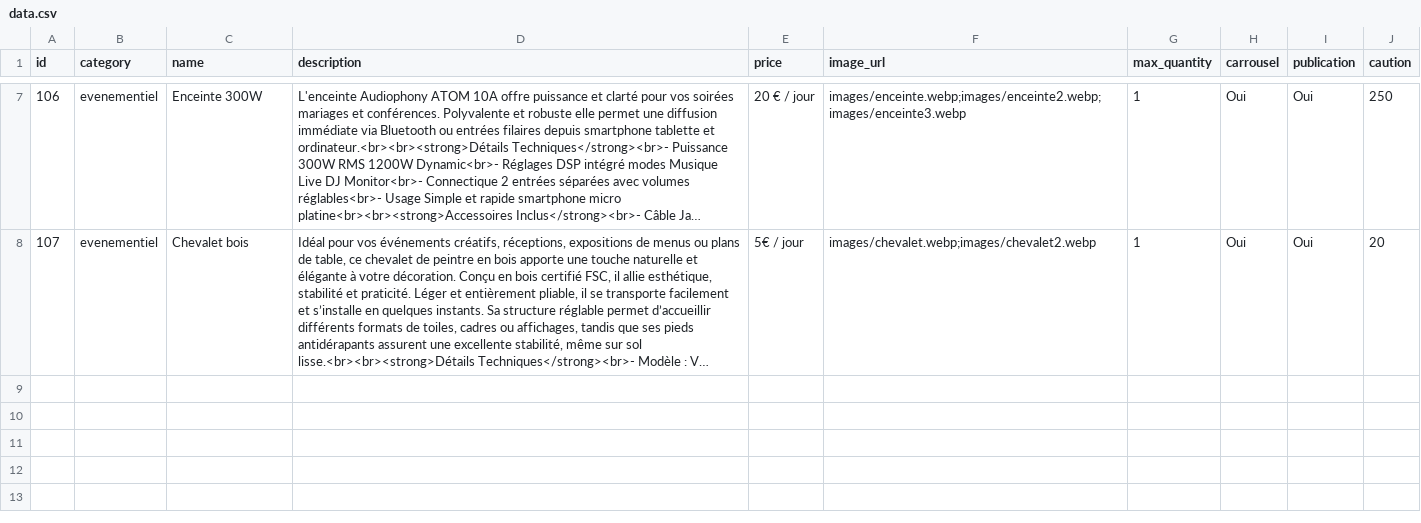
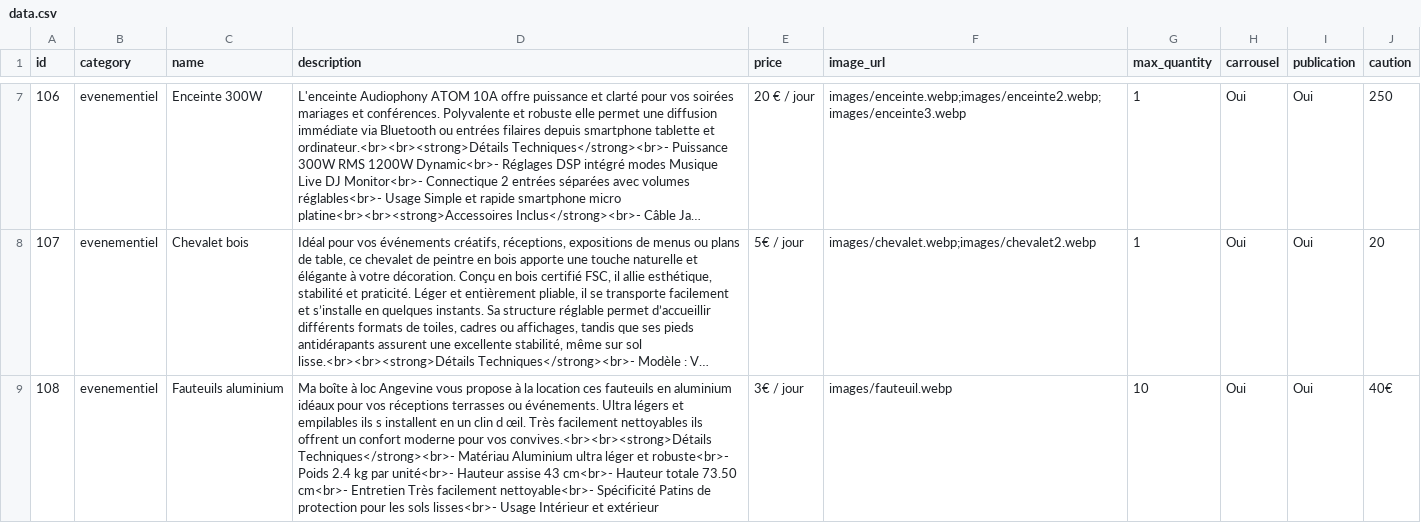
Before and after one commit to MaBoiteALocAngevine/website, a CSV file: data.csv, drawn as a sheet; only a part is shown, gaps mark what is left out; long unchanged cells end in …; the diff names each change by its address in the sheet, - before the commit and + after, or states it on an @@ line.

```diff
--- a/data.csv
+++ b/data.csv
+row 9: 108 | evenementiel | Fauteuils aluminium | Ma boîte à loc Angevine vous propose à la location ces fauteuils en aluminium idéaux pour vos réceptions terrasses ou événements. Ultra légers et empilables ils s installent en un clin d œil. Très facilement nettoyables ils offrent un confort moderne pour vos convives.<br><br><strong>Détails Techniques</strong><br>- Matériau Aluminium ultra léger et robuste<br>- Poids 2.4 kg par unité<br>- Hauteur assise 43 cm<br>- Hauteur totale 73.50 cm<br>- Entretien Très facilement nettoyable<br>- Spécificité Patins de protection pour les sols lisses<br>- Usage Intérieur et extérieur | 3€ / jour | images/fauteuil.webp | 10 | Oui | Oui | 40€
```
Also changed, not shown: 3 other files.
